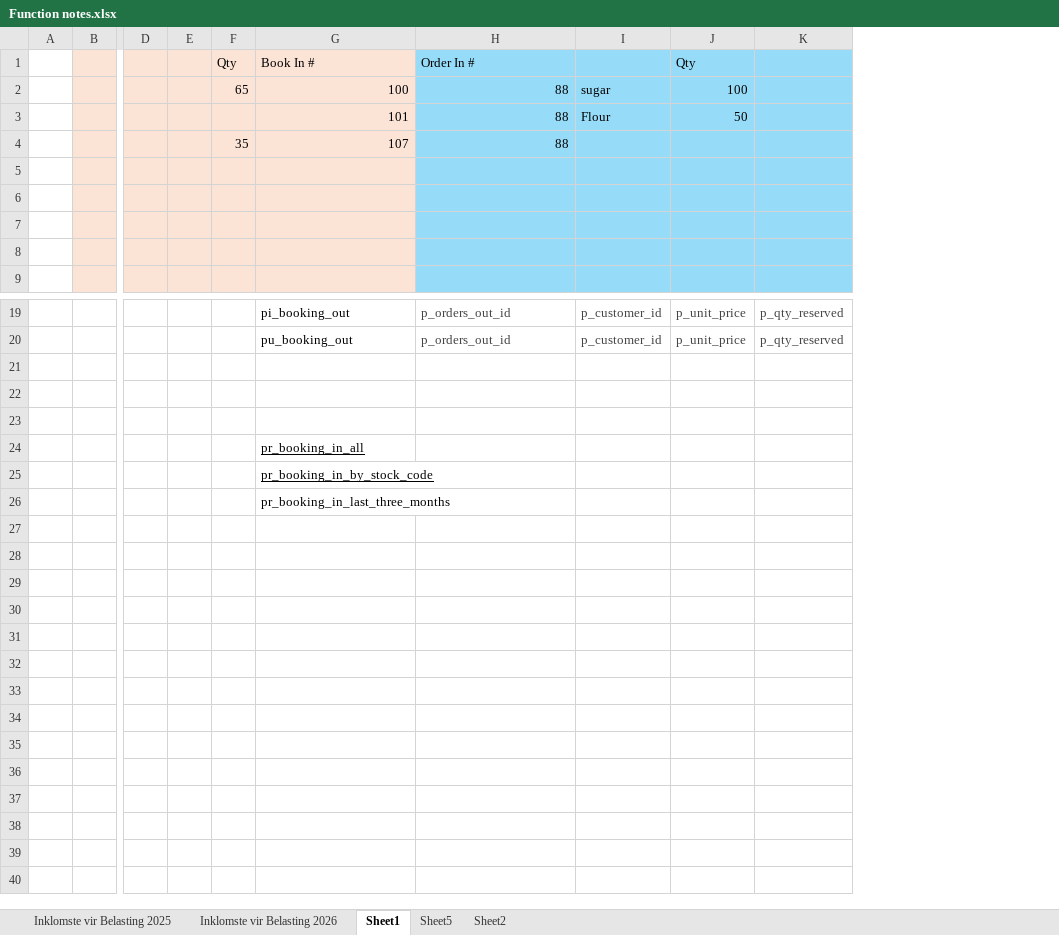
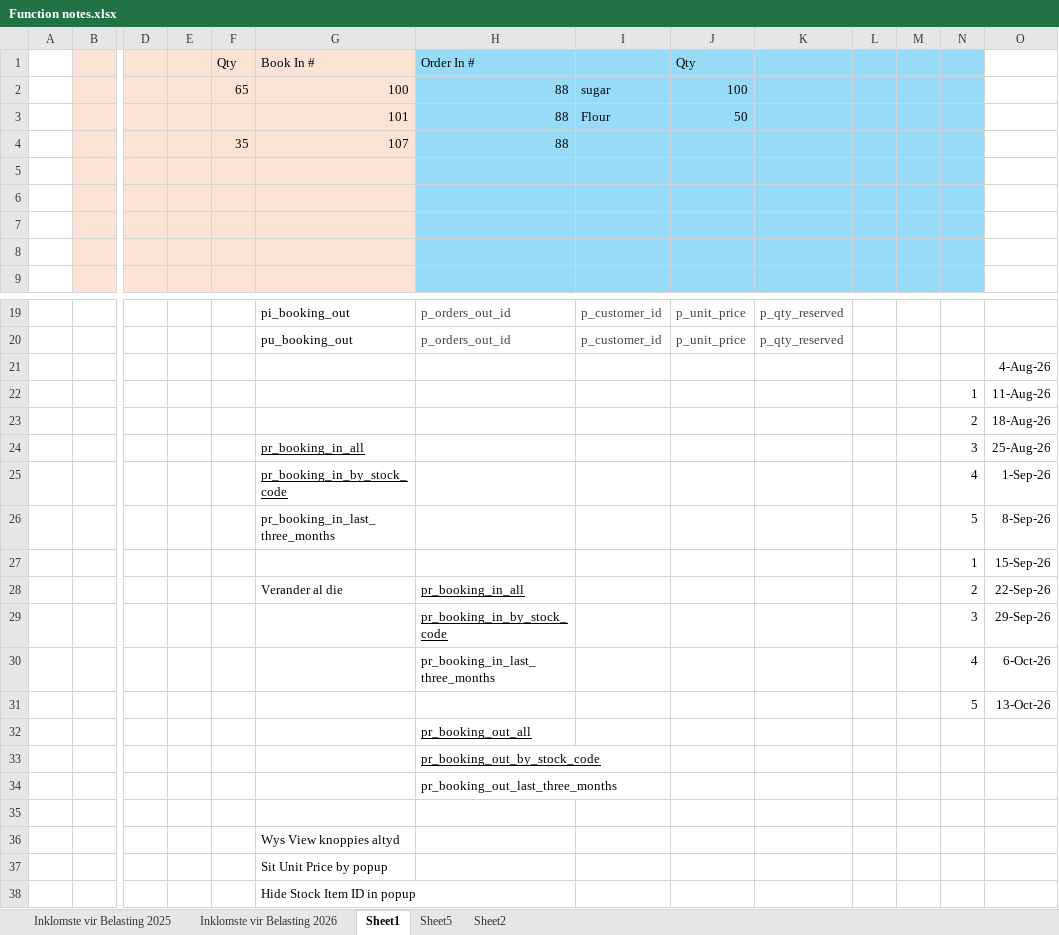
Before and after one commit to JohanSchultz/stock-management, an Excel workbook: Notes/Function notes.xlsx, sheet Sheet1, drawn as a sheet; only a part is shown, gaps mark what is left out; values as stored, in another font and other column widths than the file's, no borders; rows hold the shown columns only; the diff names each change by its address in the sheet, - before the commit and + after, or states it on an @@ line.

```diff
--- a/Notes/Function notes.xlsx (sheet Sheet1)
+++ b/Notes/Function notes.xlsx (sheet Sheet1)
+column L, empty
+column M, empty
+column N, rows 22-26: 1 | 2 | 3 | 4 | 5
+column O, rows 21-26: 4-Aug-26 | 11-Aug-26 | 18-Aug-26 | 25-Aug-26 | 1-Sep-26 | 8-Sep-26
-row 22: (empty)
+row 22:  |  |  |  |  |  |  |  |  |  |  |  | 1 | 11-Aug-26
-row 23: (empty)
+row 23:  |  |  |  |  |  |  |  |  |  |  |  | 2 | 18-Aug-26
+row 27:  |  |  |  |  |  |  |  |  |  |  |  | 1 | 15-Sep-26
+row 28:  |  |  |  |  | Verander al die | pr_booking_in_all |  |  |  |  |  | 2 | 22-Sep-26
+row 29:  |  |  |  |  |  | pr_booking_in_by_stock_code |  |  |  |  |  | 3 | 29-Sep-26
+row 30:  |  |  |  |  |  | pr_booking_in_last_three_months |  |  |  |  |  | 4 | 6-Oct-26
+row 31:  |  |  |  |  |  |  |  |  |  |  |  | 5 | 13-Oct-26
+row 32:  |  |  |  |  |  | pr_booking_out_all
+row 33:  |  |  |  |  |  | pr_booking_out_by_stock_code
+row 34:  |  |  |  |  |  | pr_booking_out_last_three_months
+row 35: (empty)
+row 36:  |  |  |  |  | Wys View knoppies altyd
+row 37:  |  |  |  |  | Sit Unit Price by popup
+row 38:  |  |  |  |  | Hide Stock Item ID in popup
```
Also changed, not shown: sheet Sheet2, sheet Inklomste vir Belasting 2026, sheet Sheet5, 7 other files.
